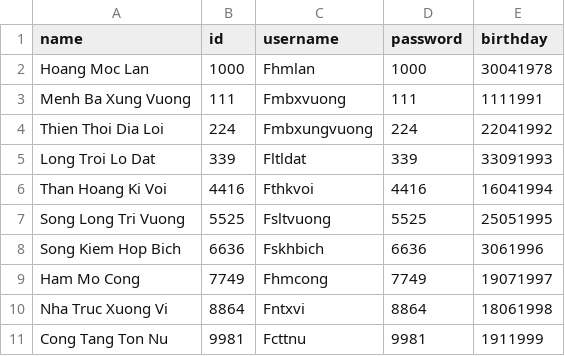
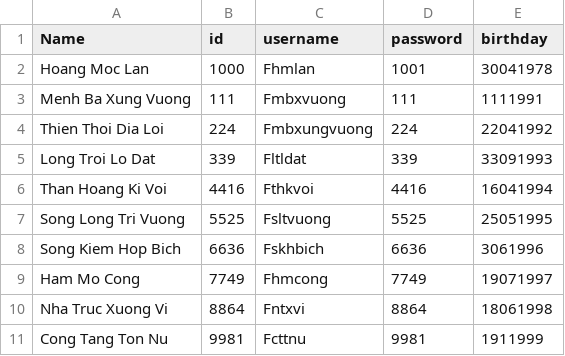
Before and after one commit to htrbao/cs162_temporary, a CSV file: Project_temporary/Project_temporary/STAFF.csv, drawn as a sheet.

```diff
--- a/Project_temporary/Project_temporary/STAFF.csv
+++ b/Project_temporary/Project_temporary/STAFF.csv
@@ -1,3 +1,3 @@
-name,id ,username,password,birthday
-Hoang Moc Lan,1000,Fhmlan,1000,30041978
+Name,id,username,password,birthday
+Hoang Moc Lan,1000,Fhmlan,1001,30041978
 Menh Ba Xung Vuong,111,Fmbxvuong,111,1111991
```
Also changed, not shown: Project_temporary/Project_temporary/STUDENT.csv, 6 other files.
